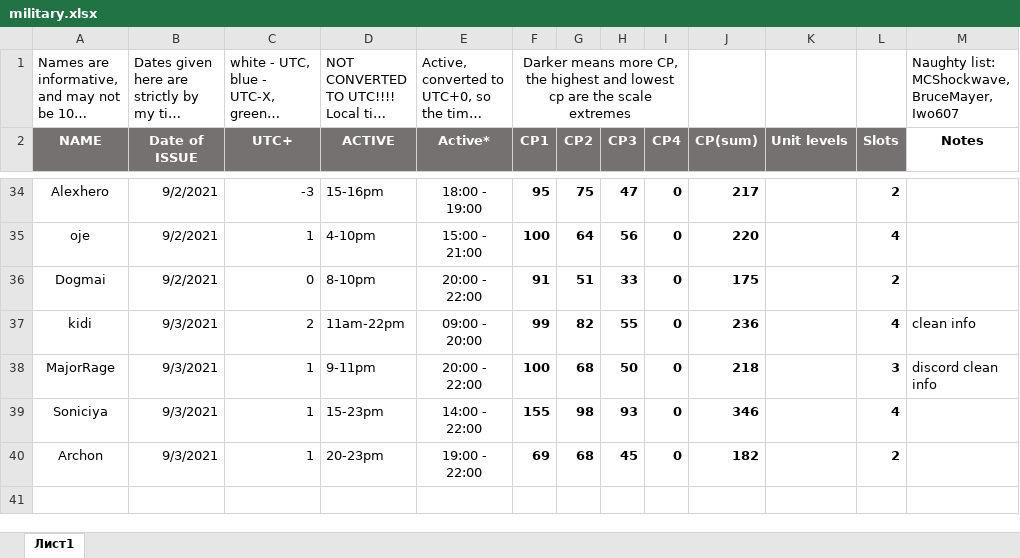
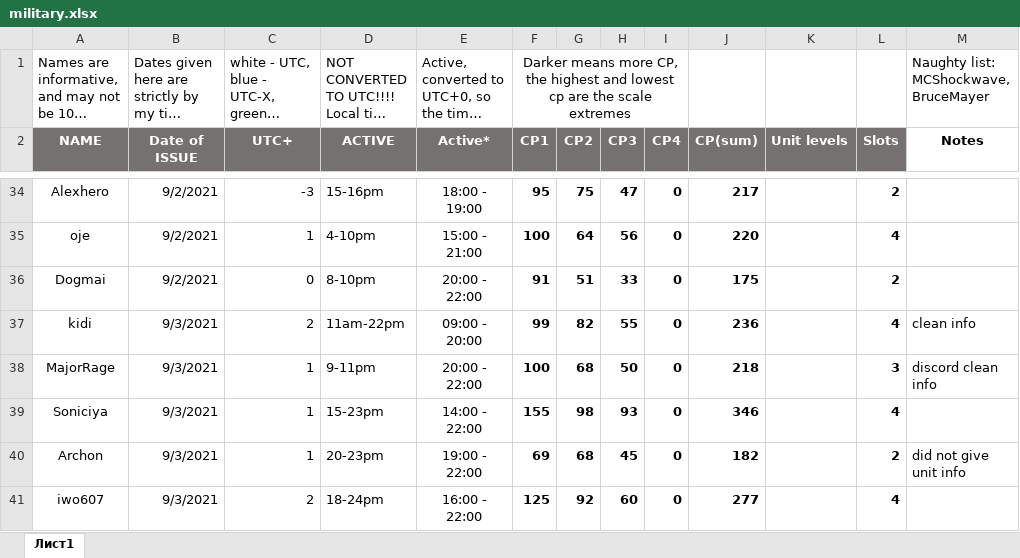
Before and after one commit to miroslavmus/gitmanagedmilitaryRUC, an Excel workbook: military.xlsx, sheet Лист1, drawn as a sheet; only a part is shown, gaps mark what is left out; long unchanged cells end in …; values as stored, in another font and other column widths than the file's, no borders; conditional formats not drawn; the diff names each change by its address in the sheet, - before the commit and + after, or states it on an @@ line.

Commit message:
test commit

```diff
--- a/military.xlsx (sheet Лист1)
+++ b/military.xlsx (sheet Лист1)
-M1 (Notes): Naughty list: MCShockwave, BruceMayer, Iwo607
+M1 (Notes): Naughty list: MCShockwave, BruceMayer
-M40 (Notes): (empty)
+M40 (Notes): did not give unit info
+row 41: iwo607 | 9/3/2021 | 2 | 18-24pm | 16:00 - 22:00 | 125 | 92 | 60 | 0 | 277 | 5 | 4
```
